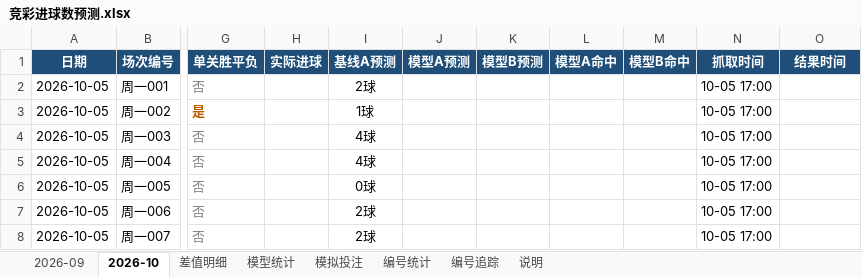
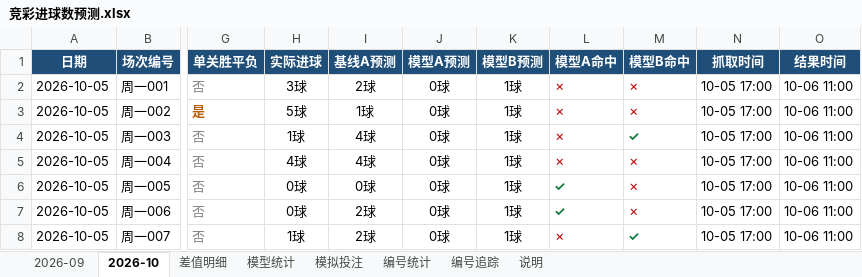
Before and after one commit to chuangyuyu/jingcai, an Excel workbook: docs/excel/竞彩进球数预测.xlsx, sheet 2026-10, drawn as a sheet; only a part is shown, gaps mark what is left out; values as stored, in another font and other column widths than the file's, no borders; the diff names each change by its address in the sheet, - before the commit and + after, or states it on an @@ line.

```diff
--- a/docs/excel/竞彩进球数预测.xlsx (sheet 2026-10)
+++ b/docs/excel/竞彩进球数预测.xlsx (sheet 2026-10)
-H2 (实际进球): (empty)
+H2 (实际进球): 3球
-J2:J8 (模型A预测): (empty)
+J2:J8 (模型A预测): 0球
-K2:K8 (模型B预测): (empty)
+K2:K8 (模型B预测): 1球
-L2:L5 (模型A命中): (empty)
+L2:L5 (模型A命中): ✗
-M2:M3 (模型B命中): (empty)
+M2:M3 (模型B命中): ✗
-O2:O8 (结果时间): (empty)
+O2:O8 (结果时间): 10-06 11:00
-H3 (实际进球): (empty)
+H3 (实际进球): 5球
-H4 (实际进球): (empty)
+H4 (实际进球): 1球
-M4 (模型B命中): (empty)
+M4 (模型B命中): ✓
-H5 (实际进球): (empty)
+H5 (实际进球): 4球
-M5:M7 (模型B命中): (empty)
+M5:M7 (模型B命中): ✗
-H6:H7 (实际进球): (empty)
+H6:H7 (实际进球): 0球
-L6:L7 (模型A命中): (empty)
+L6:L7 (模型A命中): ✓
-H8 (实际进球): (empty)
+H8 (实际进球): 1球
-L8 (模型A命中): (empty)
+L8 (模型A命中): ✗
-M8 (模型B命中): (empty)
+M8 (模型B命中): ✓
```
Also changed, not shown: sheet 模拟投注, sheet 编号追踪, sheet 模型统计, sheet 编号统计, 4 other files.
